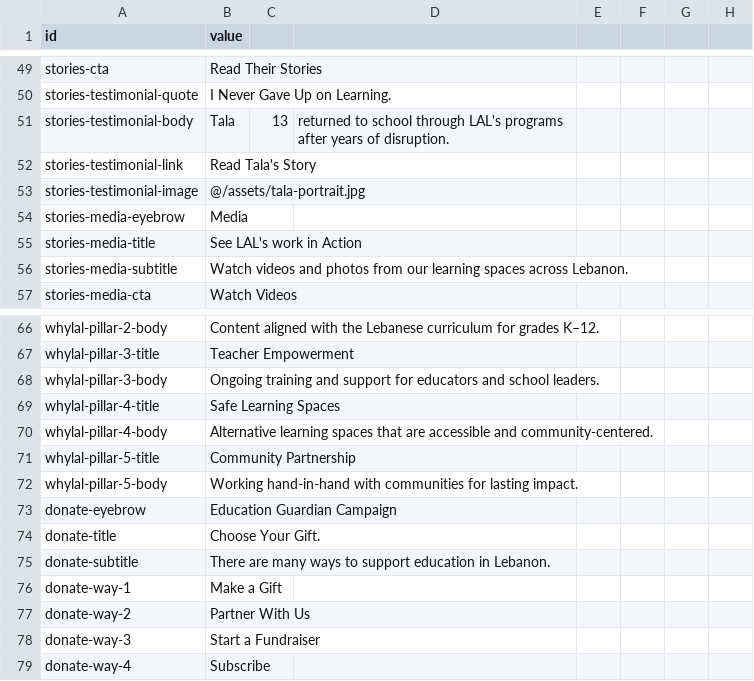
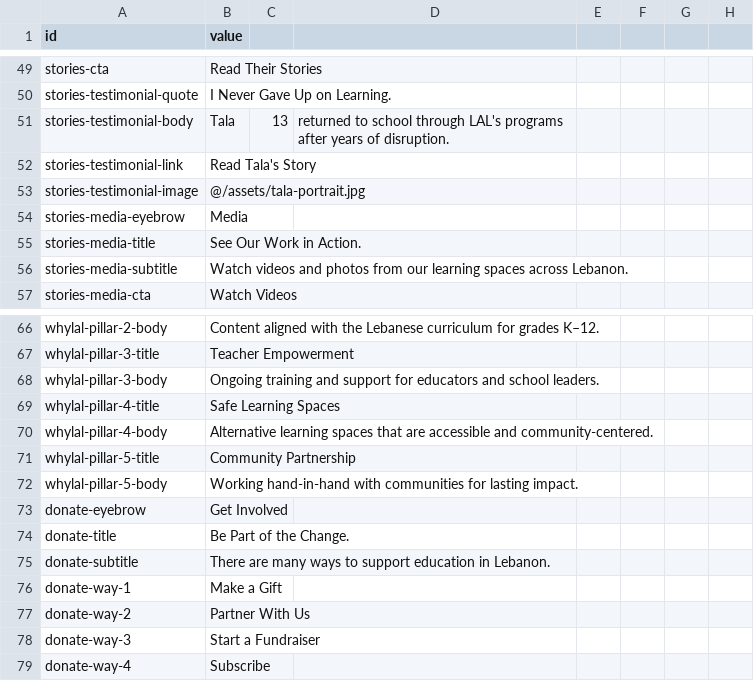
Before and after one commit to Lebanese-Alternative-Learning/friendsoflal, a CSV file: src/data/site-content.csv, drawn as a sheet; only a part is shown, gaps mark what is left out.

```diff
--- a/src/data/site-content.csv
+++ b/src/data/site-content.csv
@@ -54,3 +54,3 @@ stories-testimonial-image,@/assets/tala-portrait.jpg
 stories-media-eyebrow,Media
-stories-media-title,See LAL's work in Action
+stories-media-title,See Our Work in Action.
 stories-media-subtitle,Watch videos and photos from our learning spaces across Lebanon.
@@ -72,4 +72,4 @@ whylal-pillar-5-title,Community Partnership
 whylal-pillar-5-body,Working hand-in-hand with communities for lasting impact.
-donate-eyebrow,Education Guardian Campaign
-donate-title,Choose Your Gift.
+donate-eyebrow,Get Involved
+donate-title,Be Part of the Change.
 donate-subtitle,There are many ways to support education in Lebanon.
```
